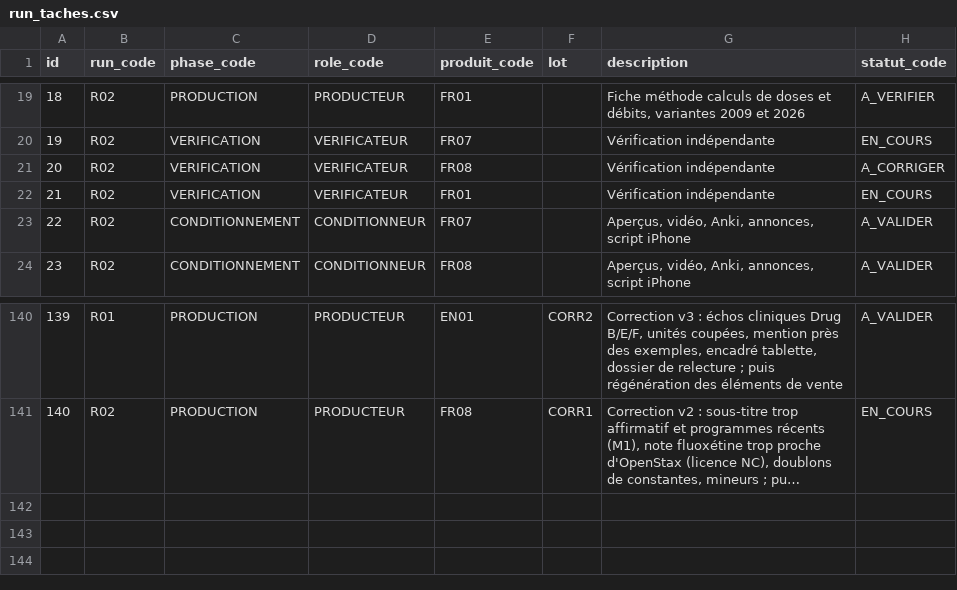
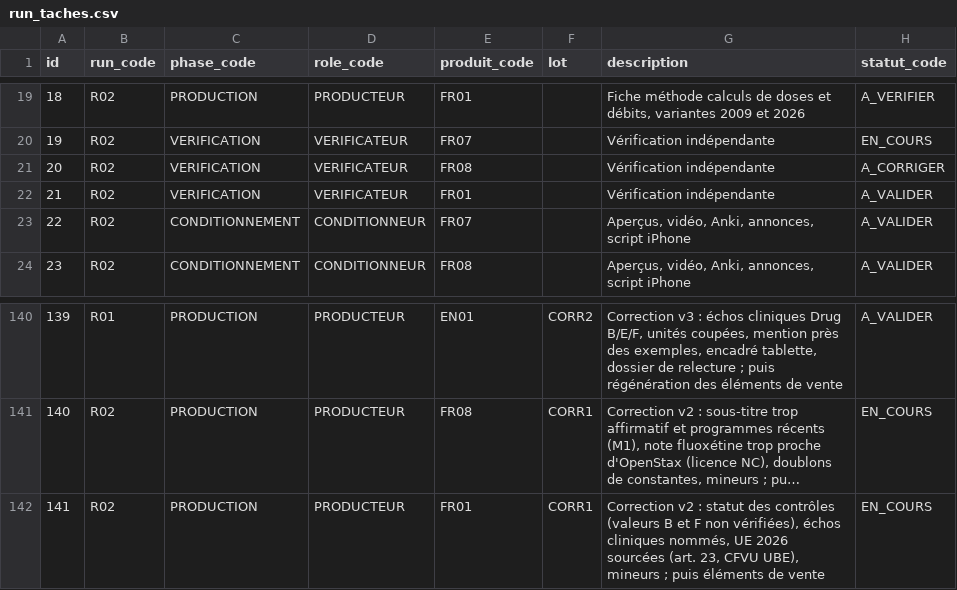
Before and after one commit to pataplume/mindshelf, a CSV file: data/run_taches.csv, drawn as a sheet; only a part is shown, gaps mark what is left out; long unchanged cells end in …; the diff names each change by its address in the sheet, - before the commit and + after, or states it on an @@ line.

```diff
--- a/data/run_taches.csv
+++ b/data/run_taches.csv
-H22 (statut_code): EN_COURS
+H22 (statut_code): A_VALIDER
+row 142: 141 | R02 | PRODUCTION | PRODUCTEUR | FR01 | CORR1 | Correction v2 : statut des contrôles (valeurs B et F non vérifiées), échos cliniques nommés, UE 2026 sourcées (art. 23, CFVU UBE), mineurs ; puis éléments de vente | EN_COURS
```
Also changed, not shown: data/revues.csv, 7 other files.
